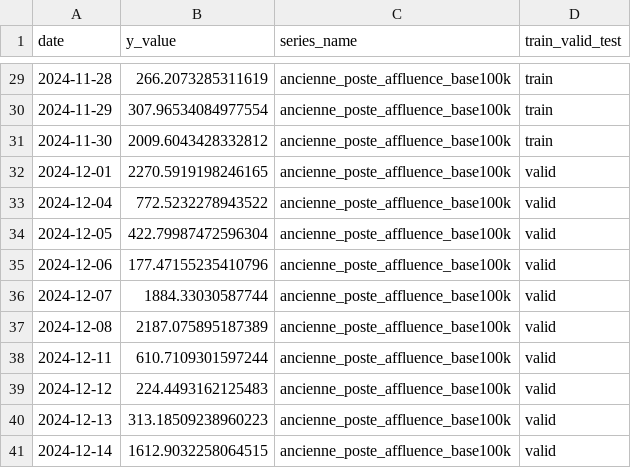
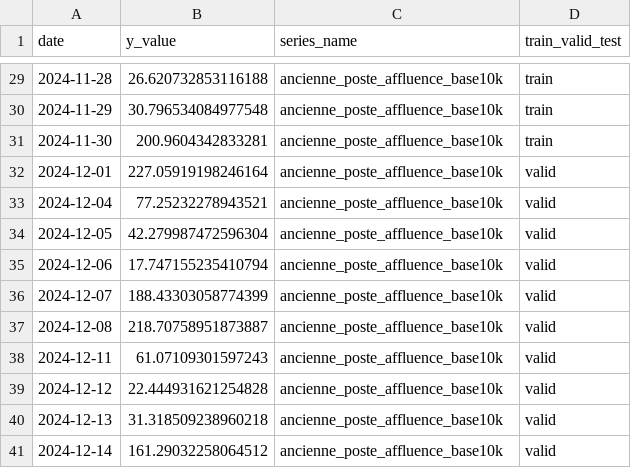
Before and after one commit to coprophet/202502_versailles_sept_lieux, a CSV file: data/processed/versailles_ancienne_poste_lieuculturel.csv, drawn as a sheet; only a part is shown, gaps mark what is left out; the diff covers the shown part only.

```diff
--- a/data/processed/versailles_ancienne_poste_lieuculturel.csv
+++ b/data/processed/versailles_ancienne_poste_lieuculturel.csv
@@ -29,13 +29,13 @@ date,y_value,series_name,train_valid_test
-2024-11-28,266.2073285311619,ancienne_poste_affluence_base100k,train
-2024-11-29,307.96534084977554,ancienne_poste_affluence_base100k,train
-2024-11-30,2009.6043428332812,ancienne_poste_affluence_base100k,train
-2024-12-01,2270.5919198246165,ancienne_poste_affluence_base100k,valid
-2024-12-04,772.5232278943522,ancienne_poste_affluence_base100k,valid
-2024-12-05,422.79987472596304,ancienne_poste_affluence_base100k,valid
-2024-12-06,177.47155235410796,ancienne_poste_affluence_base100k,valid
-2024-12-07,1884.33030587744,ancienne_poste_affluence_base100k,valid
-2024-12-08,2187.075895187389,ancienne_poste_affluence_base100k,valid
-2024-12-11,610.7109301597244,ancienne_poste_affluence_base100k,valid
-2024-12-12,224.4493162125483,ancienne_poste_affluence_base100k,valid
-2024-12-13,313.18509238960223,ancienne_poste_affluence_base100k,valid
-2024-12-14,1612.9032258064515,ancienne_poste_affluence_base100k,valid
+2024-11-28,26.620732853116188,ancienne_poste_affluence_base10k,train
+2024-11-29,30.796534084977548,ancienne_poste_affluence_base10k,train
+2024-11-30,200.9604342833281,ancienne_poste_affluence_base10k,train
+2024-12-01,227.05919198246164,ancienne_poste_affluence_base10k,valid
+2024-12-04,77.25232278943521,ancienne_poste_affluence_base10k,valid
+2024-12-05,42.279987472596304,ancienne_poste_affluence_base10k,valid
+2024-12-06,17.747155235410794,ancienne_poste_affluence_base10k,valid
+2024-12-07,188.43303058774399,ancienne_poste_affluence_base10k,valid
+2024-12-08,218.70758951873887,ancienne_poste_affluence_base10k,valid
+2024-12-11,61.07109301597243,ancienne_poste_affluence_base10k,valid
+2024-12-12,22.444931621254828,ancienne_poste_affluence_base10k,valid
+2024-12-13,31.318509238960218,ancienne_poste_affluence_base10k,valid
+2024-12-14,161.29032258064512,ancienne_poste_affluence_base10k,valid
```
Also changed, not shown: 54 edited cells elsewhere in this file, data/kaggle/sample_submission.csv, data/kaggle/test.csv, 2 other files.
